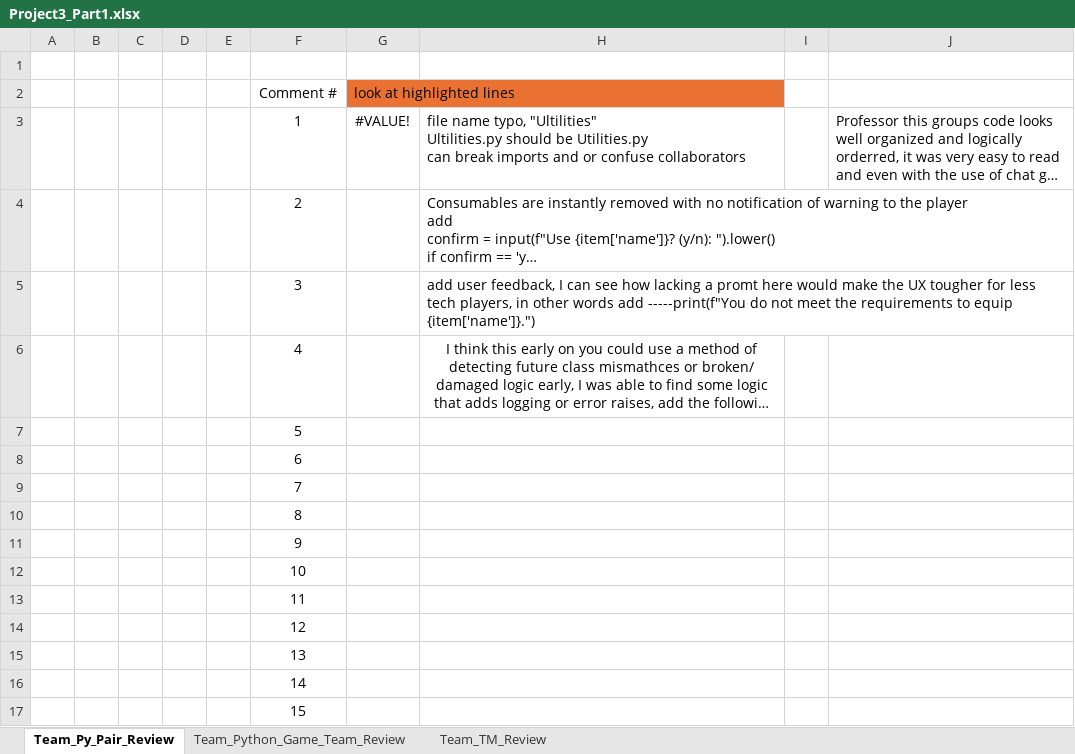
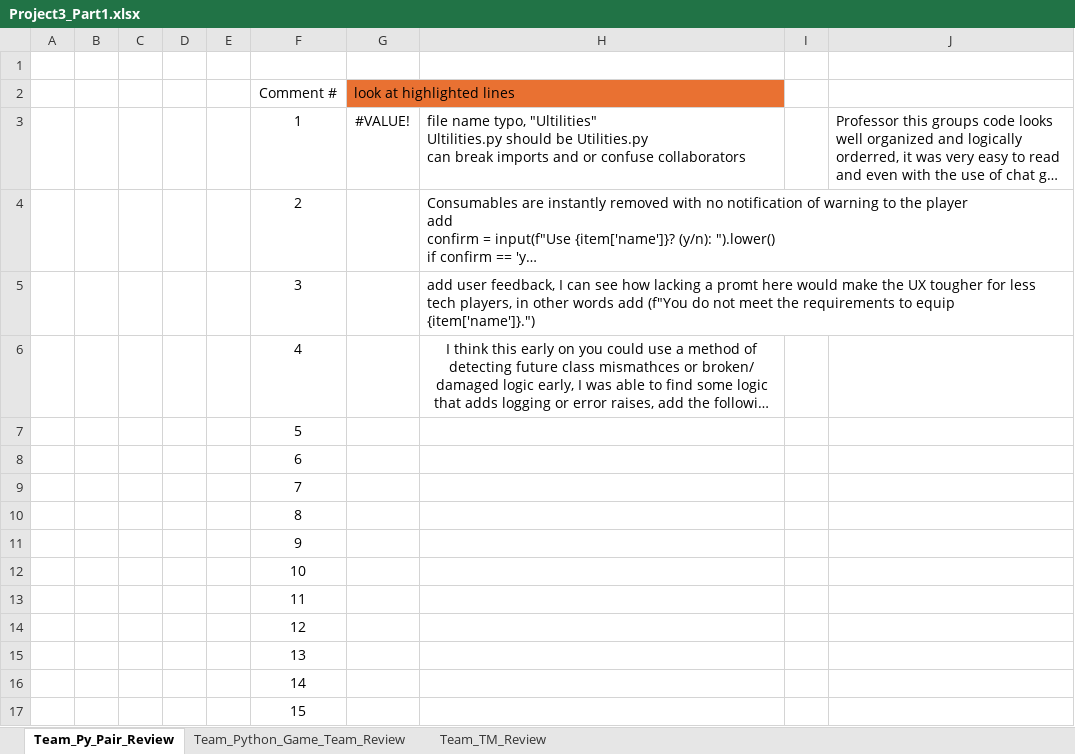
Before and after one commit to ETE4990-S25/homeworkfolder-bryandelion, an Excel workbook: Homework/Project_3_Folder/Project3_Part1.xlsx, sheet Team_Py_Pair_Review, drawn as a sheet; long unchanged cells end in …; values as stored, in another font and other column widths than the file's, no borders; charts and pictures not drawn; the diff names each change by its address in the sheet, - before the commit and + after, or states it on an @@ line.

Commit message:
Updated Project 3 and added Lab 9 files

```diff
--- a/Homework/Project_3_Folder/Project3_Part1.xlsx (sheet Team_Py_Pair_Review)
+++ b/Homework/Project_3_Folder/Project3_Part1.xlsx (sheet Team_Py_Pair_Review)
-H5: …words add -----print(f"You do not…
+H5: …words add (f"You do not…
```
Also changed, not shown: 9 other files.
